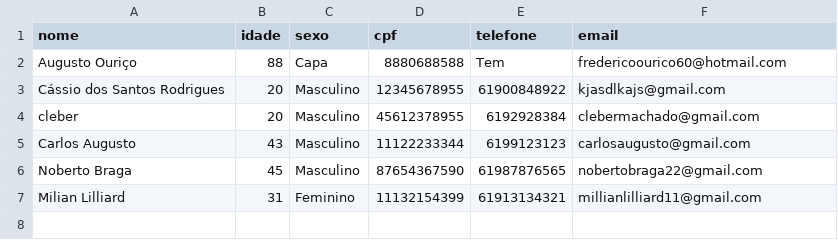
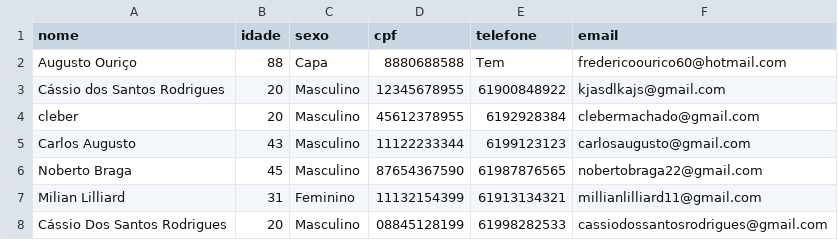
Before and after one commit to qualquercois1/Chatbot, a CSV file: backend/data/cadastros.csv, drawn as a sheet; the diff names each change by its address in the sheet, - before the commit and + after, or states it on an @@ line.

```diff
--- a/backend/data/cadastros.csv
+++ b/backend/data/cadastros.csv
+row 8: Cássio Dos Santos Rodrigues | 20 | Masculino | 08845128199 | 61998282533 | cassiodossantosrodrigues@gmail.com
```
Also changed, not shown: 10 other files.
